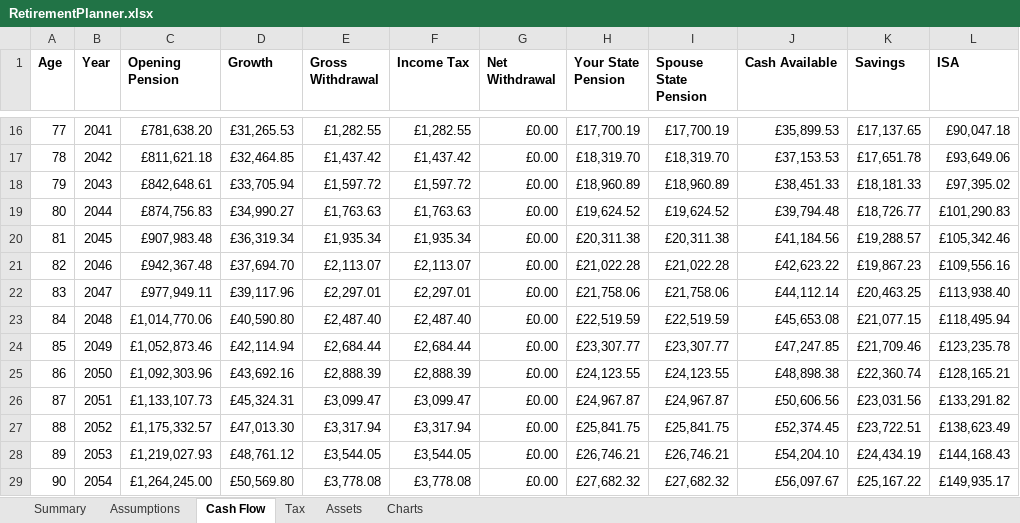
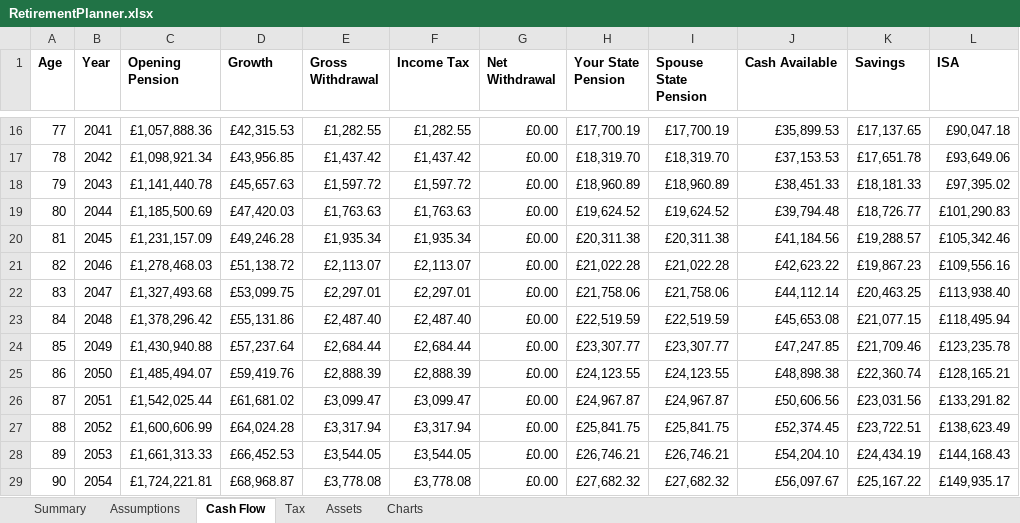
Before and after one commit to andyleonard1/RetirementPlanner, an Excel workbook: RetirementPlanner.xlsx, sheet Cash Flow, drawn as a sheet; only a part is shown, gaps mark what is left out; values as stored, in another font and other column widths than the file's, no borders; the diff covers the shown part only; the diff names each change by its address in the sheet, - before the commit and + after, or states it on an @@ line.

```diff
--- a/RetirementPlanner.xlsx (sheet Cash Flow)
+++ b/RetirementPlanner.xlsx (sheet Cash Flow)
-C16 (Opening Pension): £781,638.20
+C16 (Opening Pension): £1,057,888.36
-D16 (Growth): £31,265.53
+D16 (Growth): £42,315.53
-C17 (Opening Pension): £811,621.18
+C17 (Opening Pension): £1,098,921.34
-D17 (Growth): £32,464.85
+D17 (Growth): £43,956.85
-C18 (Opening Pension): £842,648.61
+C18 (Opening Pension): £1,141,440.78
-D18 (Growth): £33,705.94
+D18 (Growth): £45,657.63
-C19 (Opening Pension): £874,756.83
+C19 (Opening Pension): £1,185,500.69
-D19 (Growth): £34,990.27
+D19 (Growth): £47,420.03
-C20 (Opening Pension): £907,983.48
+C20 (Opening Pension): £1,231,157.09
-D20 (Growth): £36,319.34
+D20 (Growth): £49,246.28
-C21 (Opening Pension): £942,367.48
+C21 (Opening Pension): £1,278,468.03
-D21 (Growth): £37,694.70
+D21 (Growth): £51,138.72
-C22 (Opening Pension): £977,949.11
+C22 (Opening Pension): £1,327,493.68
-D22 (Growth): £39,117.96
+D22 (Growth): £53,099.75
-C23 (Opening Pension): £1,014,770.06
+C23 (Opening Pension): £1,378,296.42
-D23 (Growth): £40,590.80
+D23 (Growth): £55,131.86
-C24 (Opening Pension): £1,052,873.46
+C24 (Opening Pension): £1,430,940.88
-D24 (Growth): £42,114.94
+D24 (Growth): £57,237.64
-C25 (Opening Pension): £1,092,303.96
+C25 (Opening Pension): £1,485,494.07
-D25 (Growth): £43,692.16
+D25 (Growth): £59,419.76
-C26 (Opening Pension): £1,133,107.73
+C26 (Opening Pension): £1,542,025.44
-D26 (Growth): £45,324.31
+D26 (Growth): £61,681.02
-C27 (Opening Pension): £1,175,332.57
+C27 (Opening Pension): £1,600,606.99
-D27 (Growth): £47,013.30
+D27 (Growth): £64,024.28
-C28 (Opening Pension): £1,219,027.93
+C28 (Opening Pension): £1,661,313.33
-D28 (Growth): £48,761.12
+D28 (Growth): £66,452.53
-C29 (Opening Pension): £1,264,245.00
+C29 (Opening Pension): £1,724,221.81
-D29 (Growth): £50,569.80
+D29 (Growth): £68,968.87
```
Also changed, not shown: 59 edited cells elsewhere in this sheet, sheet Summary, 19 other files.
